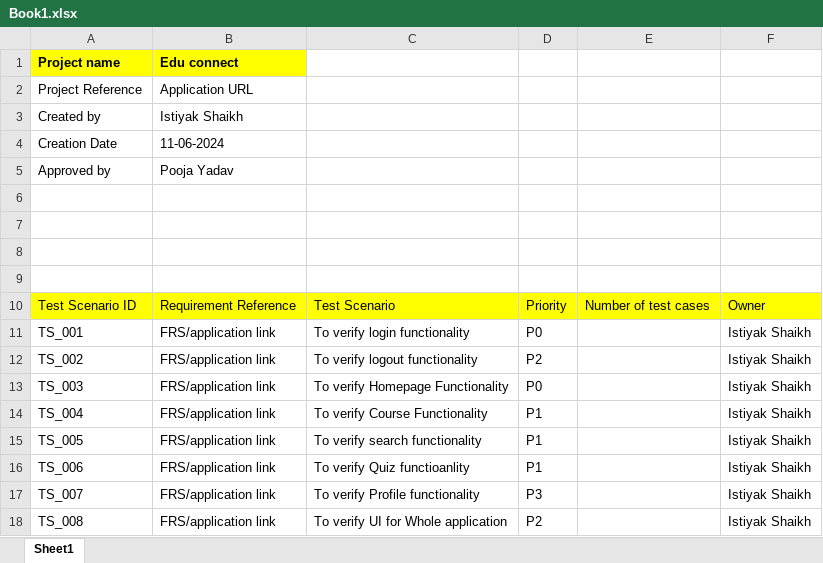
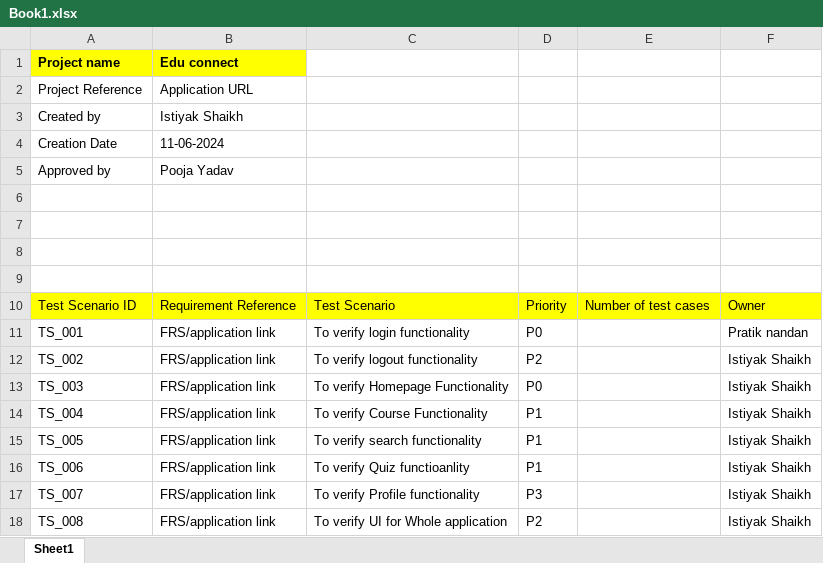
Before and after one commit to Istiyak315/Edu-connect-project, an Excel workbook: Book1.xlsx, sheet Sheet1, drawn as a sheet; values as stored, in another font and other column widths than the file's, no borders; the diff names each change by its address in the sheet, - before the commit and + after, or states it on an @@ line.

Commit message:
adding the files

```diff
--- a/Book1.xlsx (sheet Sheet1)
+++ b/Book1.xlsx (sheet Sheet1)
-F11: Istiyak Shaikh
+F11: Pratik nandan
```
